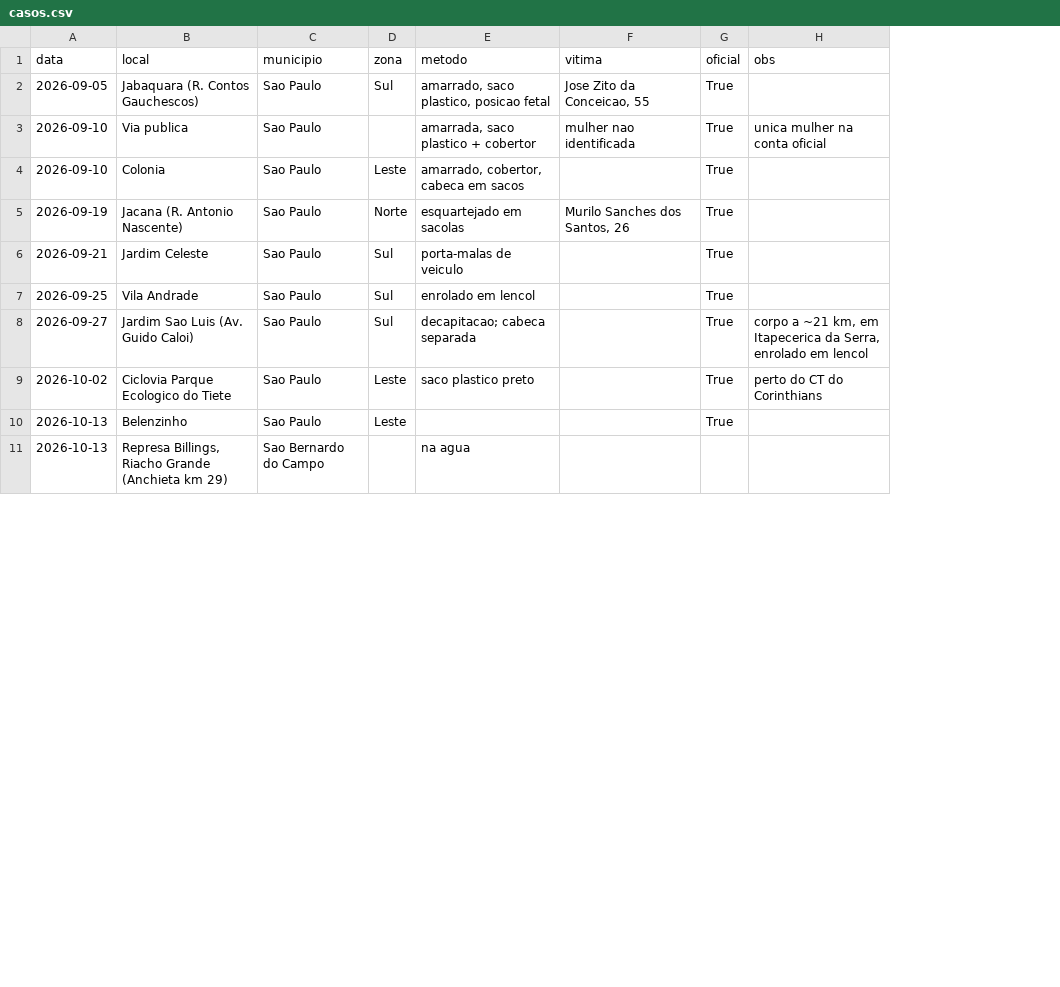
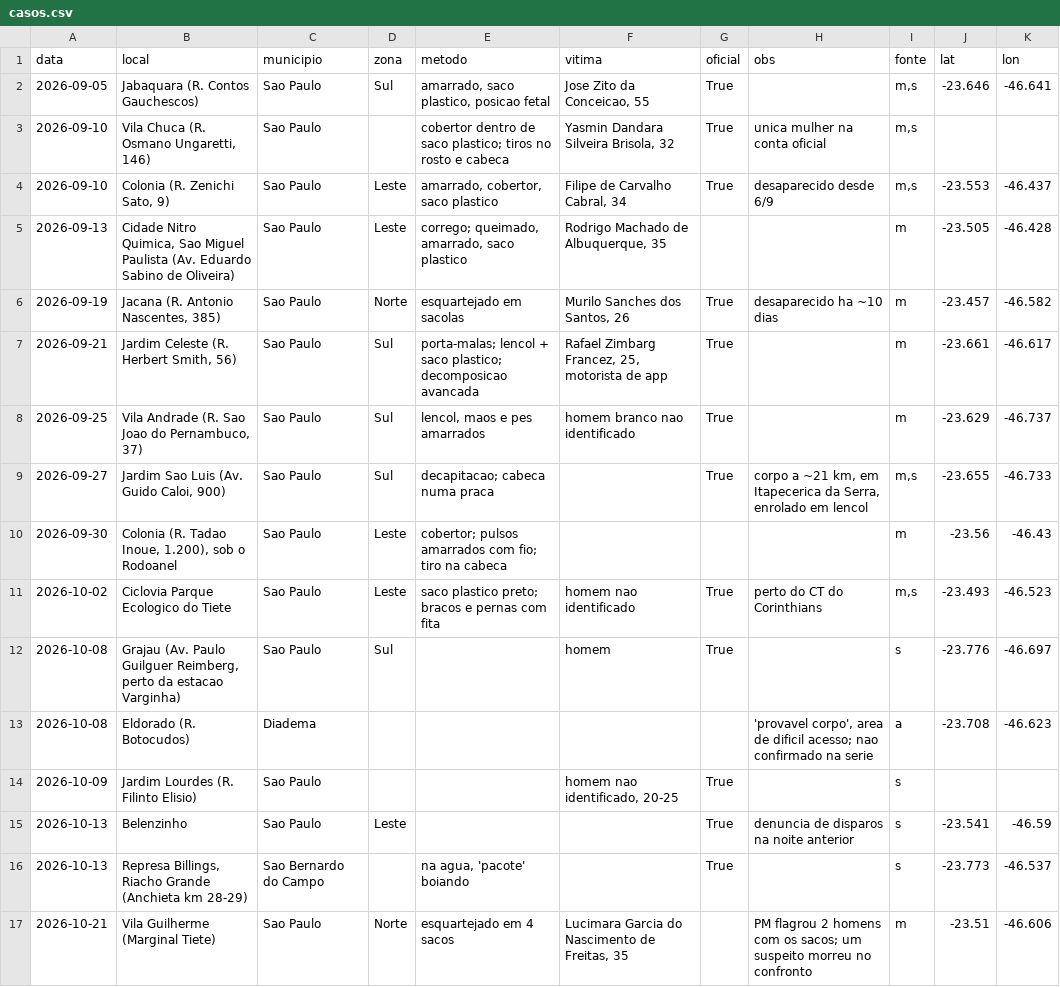
Before and after one commit to bogoio/redirect, a CSV file: investigacao_corpos_sp/casos.csv, drawn as a sheet; only a part is shown; addresses are those after the commit; the diff covers the shown part only; the diff names each change by its address in the sheet, - before the commit and + after, or states it on an @@ line.

```diff
--- a/investigacao_corpos_sp/casos.csv
+++ b/investigacao_corpos_sp/casos.csv
+column I (fonte), rows 2-4: all m,s; rows 6-9: m | m | m | m,s; row 11: m,s; rows 15-16: s | s
+column J (lat), rows 2-4: -23.646 |  | -23.553; rows 6-9: -23.457 | -23.661 | -23.629 | -23.655; row 11: -23.493; rows 15-16: -23.541 | -23.773
+column K (lon), rows 2-4: -46.641 |  | -46.437; rows 6-9: -46.582 | -46.617 | -46.737 | -46.733; row 11: -46.523; rows 15-16: -46.59 | -46.537
-B3 (local): Via publica
+B3 (local): Vila Chuca (R. Osmano Ungaretti, 146)
-E3 (metodo): amarrada, saco plastico + cobertor
+E3 (metodo): cobertor dentro de saco plastico; tiros no rosto e cabeca
-F3 (vitima): mulher nao identificada
+F3 (vitima): Yasmin Dandara Silveira Brisola, 32
-B4 (local): Colonia
+B4 (local): Colonia (R. Zenichi Sato, 9)
-E4 (metodo): amarrado, cobertor, cabeca em sacos
+E4 (metodo): amarrado, cobertor, saco plastico
-F4 (vitima): (empty)
+F4 (vitima): Filipe de Carvalho Cabral, 34
-H4 (obs): (empty)
+H4 (obs): desaparecido desde 6/9
+row 5: 2026-09-13 | Cidade Nitro Quimica, Sao Miguel Paulista (Av. Eduardo Sabino de Oliveira) | Sao Paulo | Leste | corrego; queimado, amarrado, saco plastico | Rodrigo Machado de Albuquerque, 35 |  |  | m | -23.505 | -46.428
-B6 (local): Jacana (R. Antonio Nascente)
+B6 (local): Jacana (R. Antonio Nascentes, 385)
-H6 (obs): (empty)
+H6 (obs): desaparecido ha ~10 dias
-B7 (local): Jardim Celeste
+B7 (local): Jardim Celeste (R. Herbert Smith, 56)
-E7 (metodo): porta-malas de veiculo
+E7 (metodo): porta-malas; lencol + saco plastico; decomposicao avancada
-F7 (vitima): (empty)
+F7 (vitima): Rafael Zimbarg Francez, 25, motorista de app
-B8 (local): Vila Andrade
+B8 (local): Vila Andrade (R. Sao Joao do Pernambuco, 37)
-E8 (metodo): enrolado em lencol
+E8 (metodo): lencol, maos e pes amarrados
-F8 (vitima): (empty)
+F8 (vitima): homem branco nao identificado
-B9 (local): Jardim Sao Luis (Av. Guido Caloi)
+B9 (local): Jardim Sao Luis (Av. Guido Caloi, 900)
-E9 (metodo): decapitacao; cabeca separada
+E9 (metodo): decapitacao; cabeca numa praca
+row 10: 2026-09-30 | Colonia (R. Tadao Inoue, 1.200), sob o Rodoanel | Sao Paulo | Leste | cobertor; pulsos amarrados com fio; tiro na cabeca |  |  |  | m | -23.56 | -46.43
-E11 (metodo): saco plastico preto
+E11 (metodo): saco plastico preto; bracos e pernas com fita
-F11 (vitima): (empty)
+F11 (vitima): homem nao identificado
+row 12: 2026-10-08 | Grajau (Av. Paulo Guilguer Reimberg, perto da estacao Varginha) | Sao Paulo | Sul |  | homem | True |  | s | -23.776 | -46.697
+row 13: 2026-10-08 | Eldorado (R. Botocudos) | Diadema |  |  |  |  | 'provavel corpo', area de dificil acesso; nao confirmado na serie | a | -23.708 | -46.623
+row 14: 2026-10-09 | Jardim Lourdes (R. Filinto Elisio) | Sao Paulo |  |  | homem nao identificado, 20-25 | True |  | s
-H15 (obs): (empty)
+H15 (obs): denuncia de disparos na noite anterior
-B16 (local): …(Anchieta km 29)
+B16 (local): …(Anchieta km 28-29)
-E16 (metodo): na agua
+E16 (metodo): na agua, 'pacote' boiando
-G16 (oficial): (empty)
+G16 (oficial): True
+row 17: 2026-10-21 | Vila Guilherme (Marginal Tiete) | Sao Paulo | Norte | esquartejado em 4 sacos | Lucimara Garcia do Nascimento de Freitas, 35 |  | PM flagrou 2 homens com os sacos; um suspeito morreu no confronto | m | -23.51 | -46.606
```
Also changed, not shown: 2 added rows elsewhere in this file, 2 other files.
